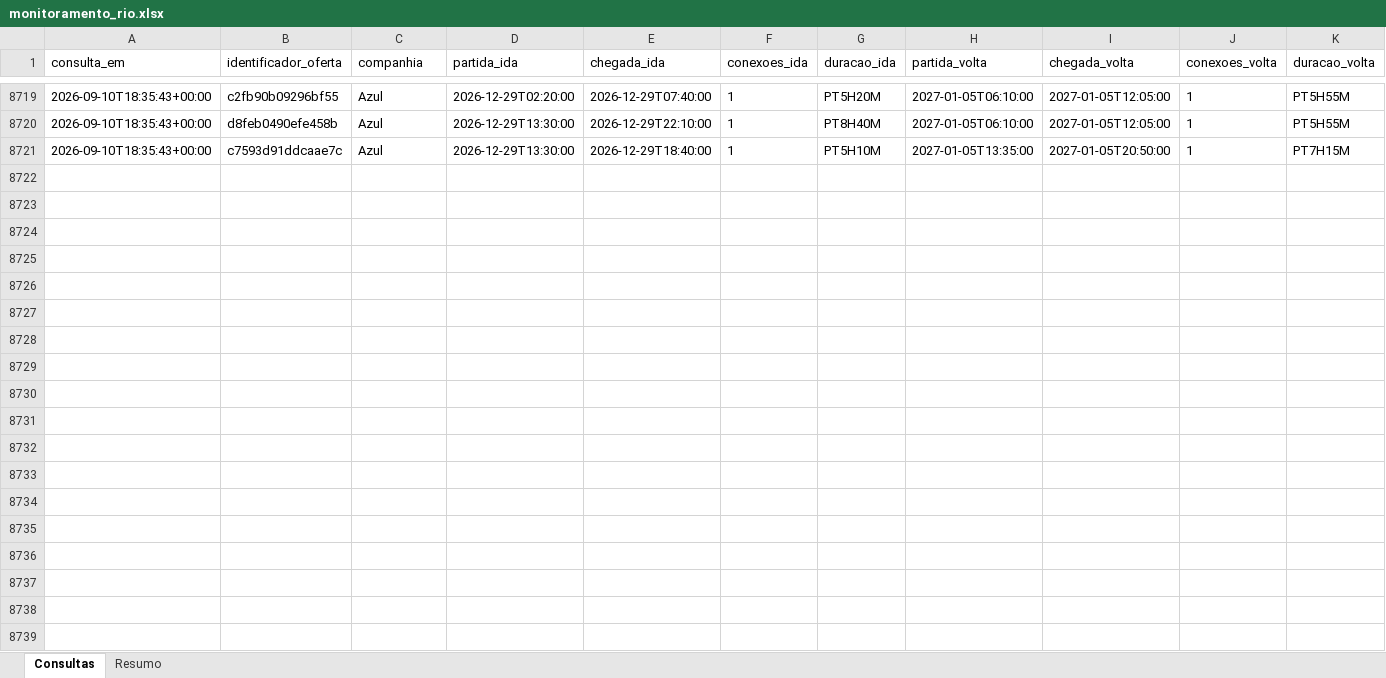
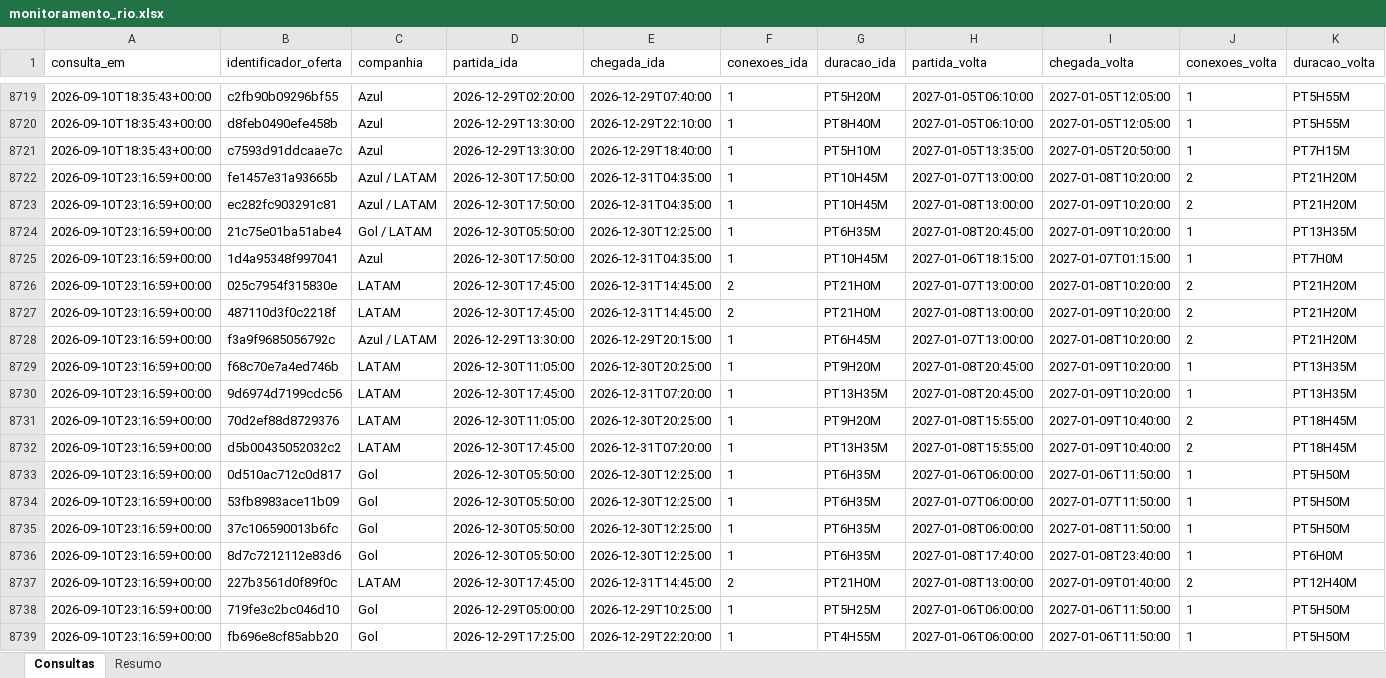
Before and after one commit to asouzaa/monitora-voos, an Excel workbook: docs/monitoramento_rio.xlsx, sheet Consultas, drawn as a sheet; only a part is shown, gaps mark what is left out; values as stored, in another font and other column widths than the file's, no borders; rows hold the shown columns only; the diff covers the shown part only; the diff names each change by its address in the sheet, - before the commit and + after, or states it on an @@ line.

```diff
--- a/docs/monitoramento_rio.xlsx (sheet Consultas)
+++ b/docs/monitoramento_rio.xlsx (sheet Consultas)
+row 8722: 2026-09-10T23:16:59+00:00 | fe1457e31a93665b | Azul / LATAM | 2026-12-30T17:50:00 | 2026-12-31T04:35:00 | 1 | PT10H45M | 2027-01-07T13:00:00 | 2027-01-08T10:20:00 | 2 | PT21H20M
+row 8723: 2026-09-10T23:16:59+00:00 | ec282fc903291c81 | Azul / LATAM | 2026-12-30T17:50:00 | 2026-12-31T04:35:00 | 1 | PT10H45M | 2027-01-08T13:00:00 | 2027-01-09T10:20:00 | 2 | PT21H20M
+row 8724: 2026-09-10T23:16:59+00:00 | 21c75e01ba51abe4 | Gol / LATAM | 2026-12-30T05:50:00 | 2026-12-30T12:25:00 | 1 | PT6H35M | 2027-01-08T20:45:00 | 2027-01-09T10:20:00 | 1 | PT13H35M
+row 8725: 2026-09-10T23:16:59+00:00 | 1d4a95348f997041 | Azul | 2026-12-30T17:50:00 | 2026-12-31T04:35:00 | 1 | PT10H45M | 2027-01-06T18:15:00 | 2027-01-07T01:15:00 | 1 | PT7H0M
+row 8726: 2026-09-10T23:16:59+00:00 | 025c7954f315830e | LATAM | 2026-12-30T17:45:00 | 2026-12-31T14:45:00 | 2 | PT21H0M | 2027-01-07T13:00:00 | 2027-01-08T10:20:00 | 2 | PT21H20M
+row 8727: 2026-09-10T23:16:59+00:00 | 487110d3f0c2218f | LATAM | 2026-12-30T17:45:00 | 2026-12-31T14:45:00 | 2 | PT21H0M | 2027-01-08T13:00:00 | 2027-01-09T10:20:00 | 2 | PT21H20M
+row 8728: 2026-09-10T23:16:59+00:00 | f3a9f9685056792c | Azul / LATAM | 2026-12-29T13:30:00 | 2026-12-29T20:15:00 | 1 | PT6H45M | 2027-01-07T13:00:00 | 2027-01-08T10:20:00 | 2 | PT21H20M
+row 8729: 2026-09-10T23:16:59+00:00 | f68c70e7a4ed746b | LATAM | 2026-12-30T11:05:00 | 2026-12-30T20:25:00 | 1 | PT9H20M | 2027-01-08T20:45:00 | 2027-01-09T10:20:00 | 1 | PT13H35M
+row 8730: 2026-09-10T23:16:59+00:00 | 9d6974d7199cdc56 | LATAM | 2026-12-30T17:45:00 | 2026-12-31T07:20:00 | 1 | PT13H35M | 2027-01-08T20:45:00 | 2027-01-09T10:20:00 | 1 | PT13H35M
+row 8731: 2026-09-10T23:16:59+00:00 | 70d2ef88d8729376 | LATAM | 2026-12-30T11:05:00 | 2026-12-30T20:25:00 | 1 | PT9H20M | 2027-01-08T15:55:00 | 2027-01-09T10:40:00 | 2 | PT18H45M
+row 8732: 2026-09-10T23:16:59+00:00 | d5b00435052032c2 | LATAM | 2026-12-30T17:45:00 | 2026-12-31T07:20:00 | 1 | PT13H35M | 2027-01-08T15:55:00 | 2027-01-09T10:40:00 | 2 | PT18H45M
+row 8733: 2026-09-10T23:16:59+00:00 | 0d510ac712c0d817 | Gol | 2026-12-30T05:50:00 | 2026-12-30T12:25:00 | 1 | PT6H35M | 2027-01-06T06:00:00 | 2027-01-06T11:50:00 | 1 | PT5H50M
+row 8734: 2026-09-10T23:16:59+00:00 | 53fb8983ace11b09 | Gol | 2026-12-30T05:50:00 | 2026-12-30T12:25:00 | 1 | PT6H35M | 2027-01-07T06:00:00 | 2027-01-07T11:50:00 | 1 | PT5H50M
+row 8735: 2026-09-10T23:16:59+00:00 | 37c106590013b6fc | Gol | 2026-12-30T05:50:00 | 2026-12-30T12:25:00 | 1 | PT6H35M | 2027-01-08T06:00:00 | 2027-01-08T11:50:00 | 1 | PT5H50M
+row 8736: 2026-09-10T23:16:59+00:00 | 8d7c7212112e83d6 | Gol | 2026-12-30T05:50:00 | 2026-12-30T12:25:00 | 1 | PT6H35M | 2027-01-08T17:40:00 | 2027-01-08T23:40:00 | 1 | PT6H0M
+row 8737: 2026-09-10T23:16:59+00:00 | 227b3561d0f89f0c | LATAM | 2026-12-30T17:45:00 | 2026-12-31T14:45:00 | 2 | PT21H0M | 2027-01-08T13:00:00 | 2027-01-09T01:40:00 | 2 | PT12H40M
+row 8738: 2026-09-10T23:16:59+00:00 | 719fe3c2bc046d10 | Gol | 2026-12-29T05:00:00 | 2026-12-29T10:25:00 | 1 | PT5H25M | 2027-01-06T06:00:00 | 2027-01-06T11:50:00 | 1 | PT5H50M
+row 8739: 2026-09-10T23:16:59+00:00 | fb696e8cf85abb20 | Gol | 2026-12-29T17:25:00 | 2026-12-29T22:20:00 | 1 | PT4H55M | 2027-01-06T06:00:00 | 2027-01-06T11:50:00 | 1 | PT5H50M
```
Also changed, not shown: 102 added rows elsewhere in this sheet, sheet Resumo, docs/monitoramento_fortaleza.xlsx, docs/monitoramento_joao_pessoa.xlsx, 9 other files.
